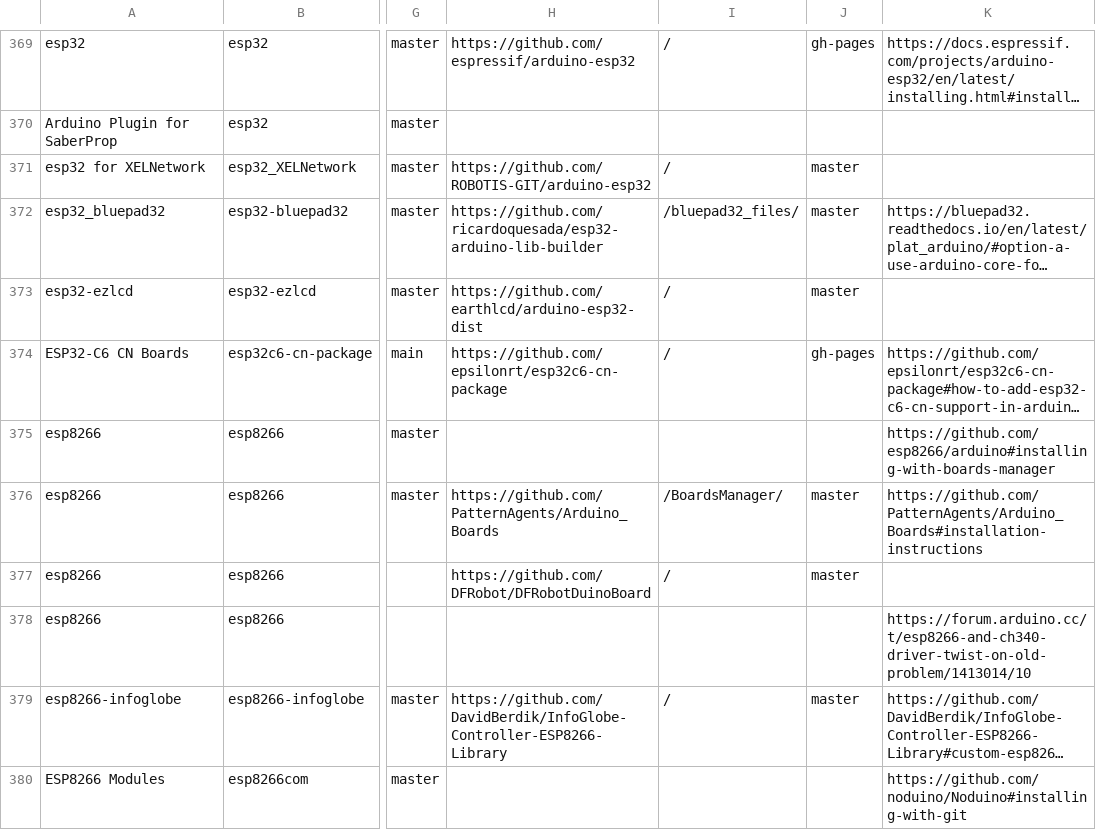
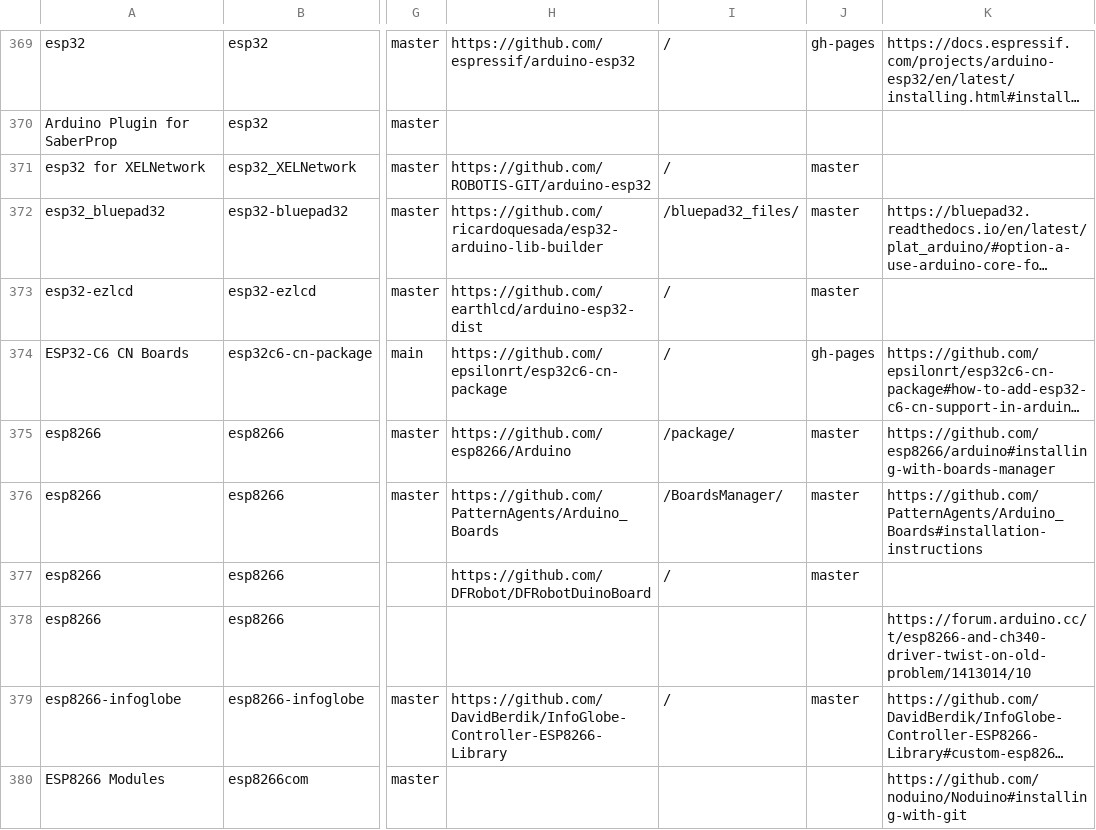
Before and after one commit to per1234/inoplatforms, a TSV file: ino-hardware-package-list.tsv, drawn as a sheet; only a part is shown, gaps mark what is left out; long unchanged cells end in …; the diff names each change by its address in the sheet, - before the commit and + after, or states it on an @@ line.

Commit message:
Add index source data for `esp8266:esp8266`

```diff
--- a/ino-hardware-package-list.tsv
+++ b/ino-hardware-package-list.tsv
-H375: (empty)
+H375: https://github.com/esp8266/Arduino
-I375: (empty)
+I375: /package/
-J375: (empty)
+J375: master
```
